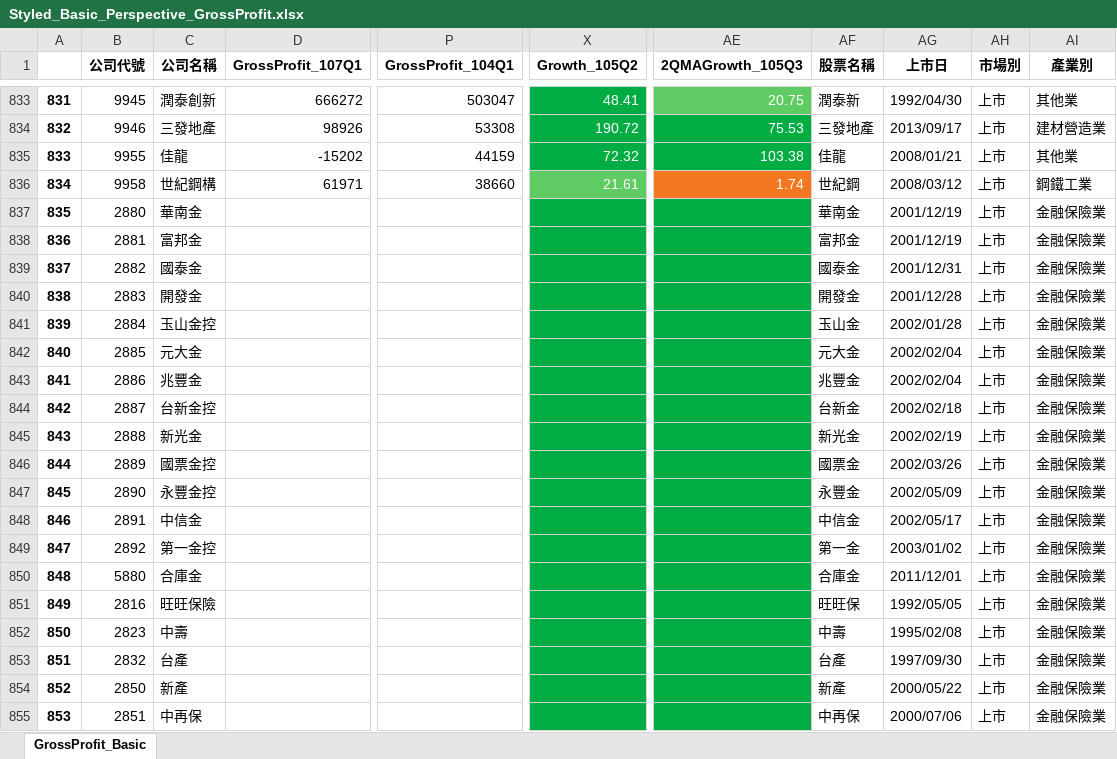
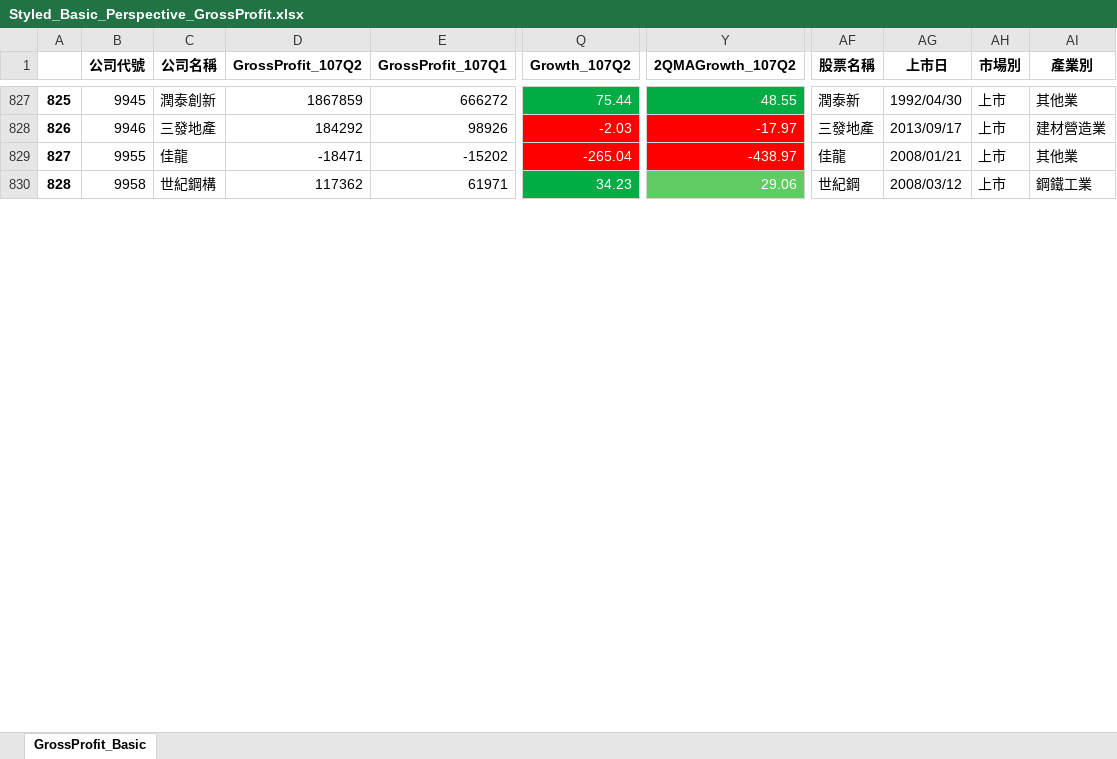
Before and after one commit to weishiny/PythonProgram, an Excel workbook: Styled_Basic_Perspective_GrossProfit.xlsx, sheet GrossProfit_Basic, drawn as a sheet; only a part is shown, gaps mark what is left out; values as stored, in another font and other column widths than the file's, no borders; removed rows and columns are numbered as before the commit, all else as after; rows hold the shown columns only; the diff covers the shown part only; the diff names each change by its address in the sheet, - before the commit and + after, or states it on an @@ line.

```diff
--- a/Styled_Basic_Perspective_GrossProfit.xlsx (sheet GrossProfit_Basic)
+++ b/Styled_Basic_Perspective_GrossProfit.xlsx (sheet GrossProfit_Basic)
+column D (GrossProfit_107Q2), rows 827-830: 1867859 | 184292 | -18471 | 117362
-column P (GrossProfit_104Q1), rows 833-836: 503047 | 53308 | 44159 | 38660
+column Q (Growth_107Q2), rows 827-830: 75.44 | -2.03 | -265.04 | 34.23
-column X (Growth_105Q2), rows 833-836: 48.41 | 190.72 | 72.32 | 21.61
+column Y (2QMAGrowth_107Q2), rows 827-830: 48.55 | -17.97 | -438.97 | 29.06
-column AE (2QMAGrowth_105Q3), rows 833-836: 20.75 | 75.53 | 103.38 | 1.74
@@ column A renumbered between rows 2 and 1522 @@
-row 837: 835 | 2880 | 華南金 |  |  |  |  | 華南金 | 2001/12/19 | 上市 | 金融保險業
-row 838: 836 | 2881 | 富邦金 |  |  |  |  | 富邦金 | 2001/12/19 | 上市 | 金融保險業
-row 839: 837 | 2882 | 國泰金 |  |  |  |  | 國泰金 | 2001/12/31 | 上市 | 金融保險業
-row 840: 838 | 2883 | 開發金 |  |  |  |  | 開發金 | 2001/12/28 | 上市 | 金融保險業
-row 841: 839 | 2884 | 玉山金控 |  |  |  |  | 玉山金 | 2002/01/28 | 上市 | 金融保險業
-row 842: 840 | 2885 | 元大金 |  |  |  |  | 元大金 | 2002/02/04 | 上市 | 金融保險業
-row 843: 841 | 2886 | 兆豐金 |  |  |  |  | 兆豐金 | 2002/02/04 | 上市 | 金融保險業
-row 844: 842 | 2887 | 台新金控 |  |  |  |  | 台新金 | 2002/02/18 | 上市 | 金融保險業
-row 845: 843 | 2888 | 新光金 |  |  |  |  | 新光金 | 2002/02/19 | 上市 | 金融保險業
-row 846: 844 | 2889 | 國票金控 |  |  |  |  | 國票金 | 2002/03/26 | 上市 | 金融保險業
-row 847: 845 | 2890 | 永豐金控 |  |  |  |  | 永豐金 | 2002/05/09 | 上市 | 金融保險業
-row 848: 846 | 2891 | 中信金 |  |  |  |  | 中信金 | 2002/05/17 | 上市 | 金融保險業
-row 849: 847 | 2892 | 第一金控 |  |  |  |  | 第一金 | 2003/01/02 | 上市 | 金融保險業
-row 850: 848 | 5880 | 合庫金 |  |  |  |  | 合庫金 | 2011/12/01 | 上市 | 金融保險業
-row 851: 849 | 2816 | 旺旺保險 |  |  |  |  | 旺旺保 | 1992/05/05 | 上市 | 金融保險業
-row 852: 850 | 2823 | 中壽 |  |  |  |  | 中壽 | 1995/02/08 | 上市 | 金融保險業
-row 853: 851 | 2832 | 台產 |  |  |  |  | 台產 | 1997/09/30 | 上市 | 金融保險業
-row 854: 852 | 2850 | 新產 |  |  |  |  | 新產 | 2000/05/22 | 上市 | 金融保險業
-row 855: 853 | 2851 | 中再保 |  |  |  |  | 中再保 | 2000/07/06 | 上市 | 金融保險業
```
Also changed, not shown: 22 added rows, 22 removed rows and 3 edited cells elsewhere in this sheet, Styled_Basic_Perspective_EPS.xlsx, Styled_Basic_Perspective_GrossProfitMargin.xlsx, 11 other files.
